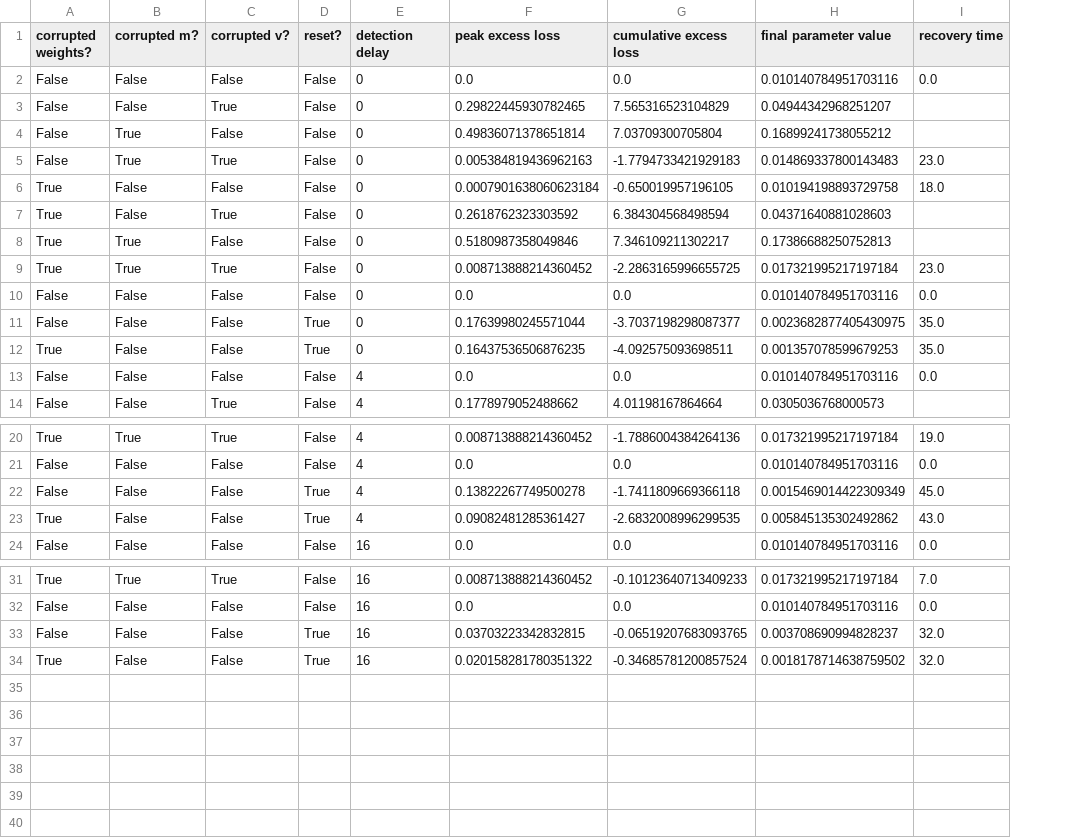
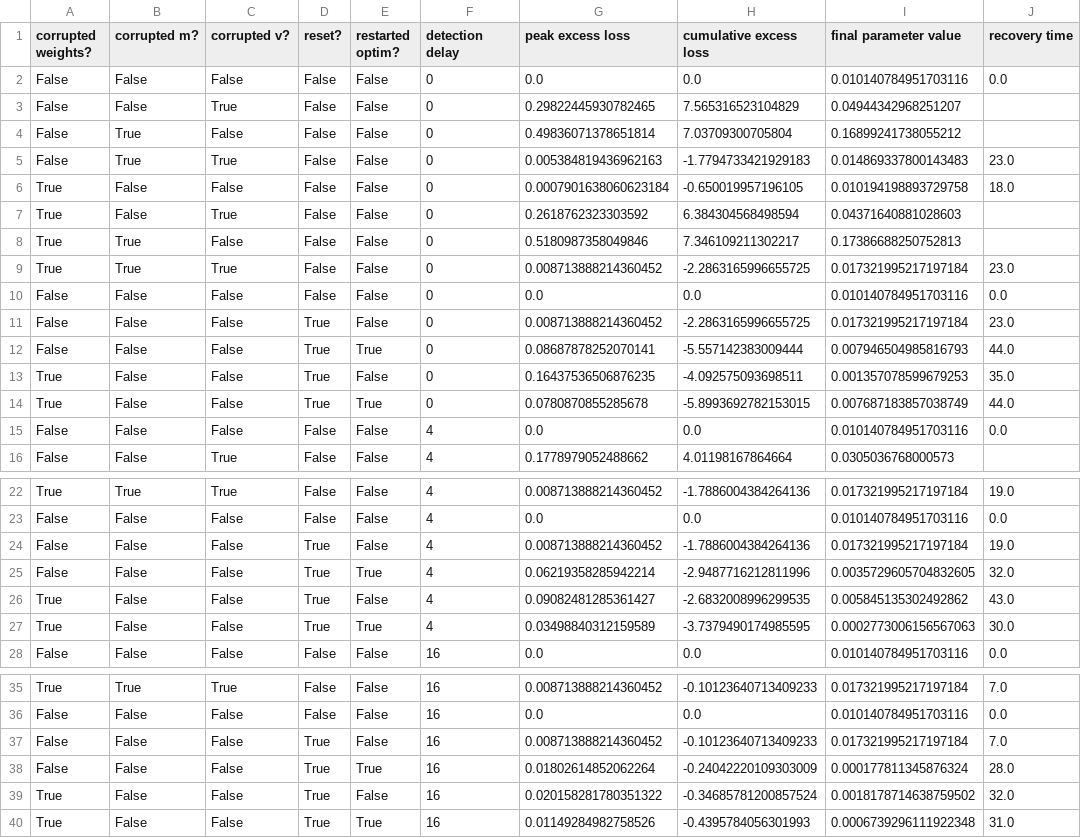
Before and after one commit to aequor-cntrl/thesis, a CSV file: quadratic_models/positive/results/2D_adam_results.csv, drawn as a sheet; only a part is shown, gaps mark what is left out; addresses are those after the commit; the diff names each change by its address in the sheet, - before the commit and + after, or states it on an @@ line.

```diff
--- a/quadratic_models/positive/results/2D_adam_results.csv
+++ b/quadratic_models/positive/results/2D_adam_results.csv
+column E (restarted optim?), rows 2-11: all False; row 13: False; rows 15-16: False | False; rows 22-24: all False; row 26: False; row 28: False; rows 35-37: all False; row 39: False
-G11 (peak excess loss): 0.17639980245571044
+G11 (peak excess loss): 0.008713888214360452
-H11 (cumulative excess loss): -3.7037198298087377
+H11 (cumulative excess loss): -2.2863165996655725
-I11 (final parameter value): 0.0023682877405430975
+I11 (final parameter value): 0.017321995217197184
-J11 (recovery time): 35.0
+J11 (recovery time): 23.0
+row 12: False | False | False | True | True | 0 | 0.08687878252070141 | -5.557142383009444 | 0.007946504985816793 | 44.0
+row 14: True | False | False | True | True | 0 | 0.0780870855285678 | -5.8993692782153015 | 0.007687183857038749 | 44.0
-G24 (peak excess loss): 0.13822267749500278
+G24 (peak excess loss): 0.008713888214360452
-H24 (cumulative excess loss): -1.7411809669366118
+H24 (cumulative excess loss): -1.7886004384264136
-I24 (final parameter value): 0.0015469014422309349
+I24 (final parameter value): 0.017321995217197184
-J24 (recovery time): 45.0
+J24 (recovery time): 19.0
+row 25: False | False | False | True | True | 4 | 0.06219358285942214 | -2.9487716212811996 | 0.0035729605704832605 | 32.0
+row 27: True | False | False | True | True | 4 | 0.03498840312159589 | -3.7379490174985595 | 0.0002773006156567063 | 30.0
-G37 (peak excess loss): 0.03703223342832815
+G37 (peak excess loss): 0.008713888214360452
-H37 (cumulative excess loss): -0.06519207683093765
+H37 (cumulative excess loss): -0.10123640713409233
-I37 (final parameter value): 0.003708690994828237
+I37 (final parameter value): 0.017321995217197184
-J37 (recovery time): 32.0
+J37 (recovery time): 7.0
+row 38: False | False | False | True | True | 16 | 0.01802614852062264 | -0.24042220109303009 | 0.000177811345876324 | 28.0
+row 40: True | False | False | True | True | 16 | 0.01149284982758526 | -0.4395784056301993 | 0.0006739296111922348 | 31.0
```
Also changed, not shown: quadratic_models/negative/results/1D_adam_results.csv, quadratic_models/negative/results/2D_adam_results.csv, 14 other files.
